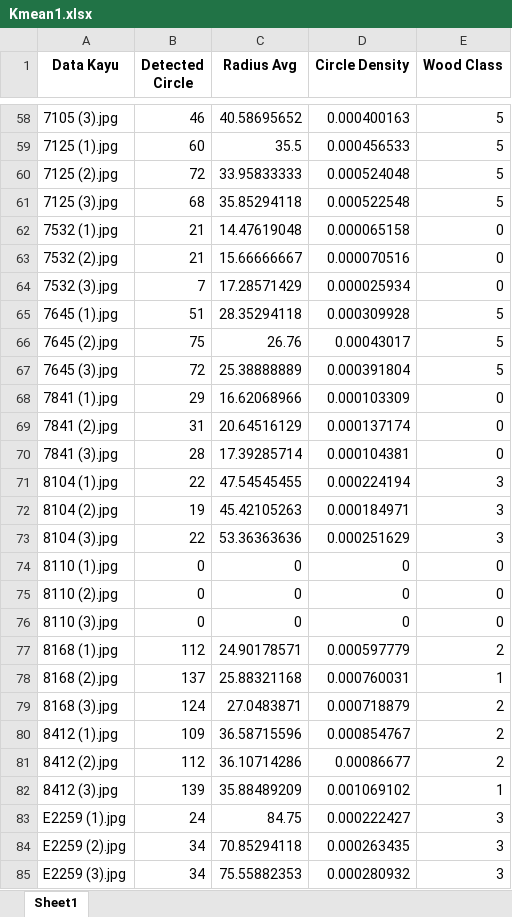
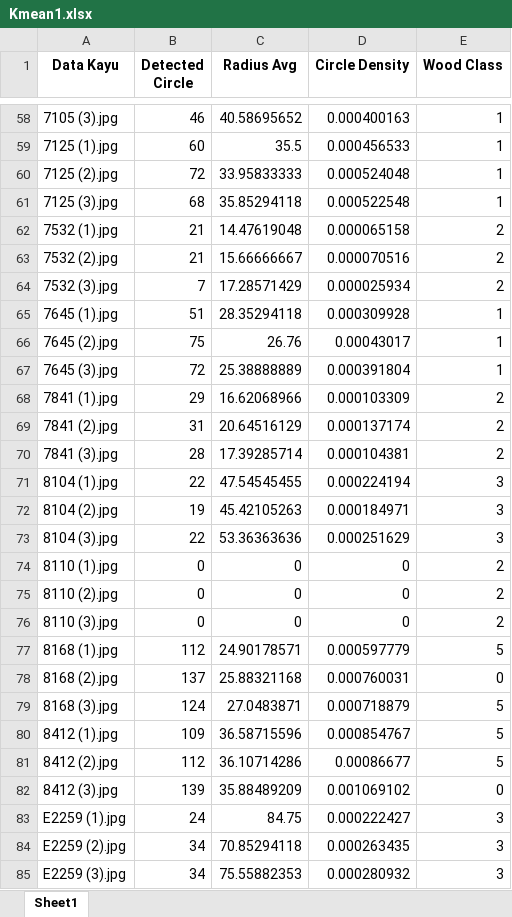
Before and after one commit to taufikfathurahman/AIKO, an Excel workbook: Result/Kmean1.xlsx, sheet Sheet1, drawn as a sheet; only a part is shown, gaps mark what is left out; values as stored, in another font and other column widths than the file's, no borders; the diff covers the shown part only; the diff names each change by its address in the sheet, - before the commit and + after, or states it on an @@ line.

```diff
--- a/Result/Kmean1.xlsx (sheet Sheet1)
+++ b/Result/Kmean1.xlsx (sheet Sheet1)
-E58:E61 (Wood Class): 5
+E58:E61 (Wood Class): 1
-E62:E64 (Wood Class): 0
+E62:E64 (Wood Class): 2
-E65:E67 (Wood Class): 5
+E65:E67 (Wood Class): 1
-E68:E70 (Wood Class): 0
+E68:E70 (Wood Class): 2
-E74:E76 (Wood Class): 0
+E74:E76 (Wood Class): 2
-E77 (Wood Class): 2
+E77 (Wood Class): 5
-E78 (Wood Class): 1
+E78 (Wood Class): 0
-E79:E81 (Wood Class): 2
+E79:E81 (Wood Class): 5
-E82 (Wood Class): 1
+E82 (Wood Class): 0
```
Also changed, not shown: 34 edited cells elsewhere in this sheet, Result/Kmean2.xlsx, 9 other files.
